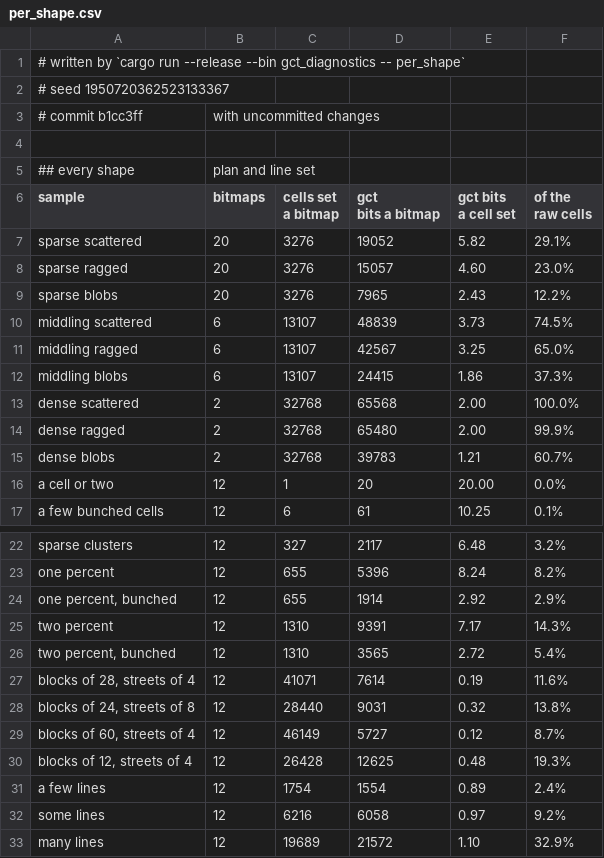
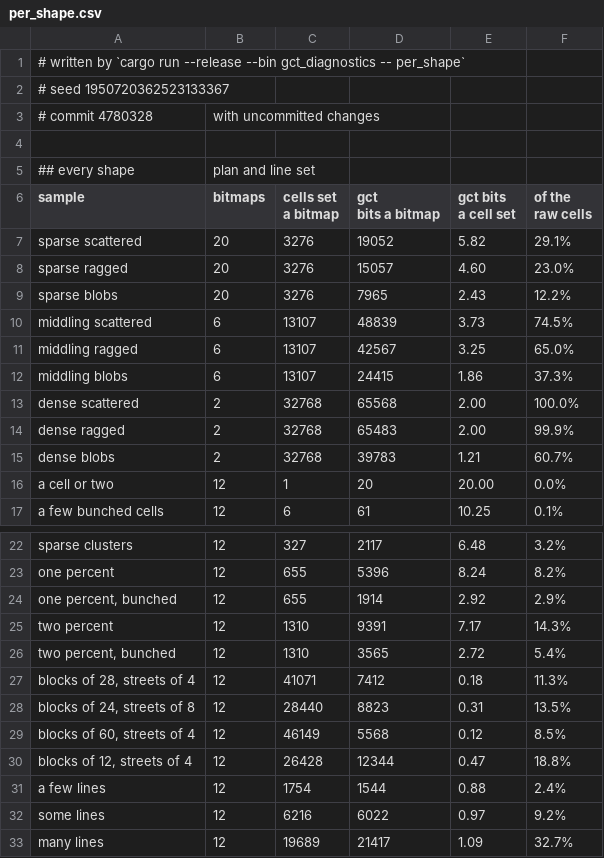
Before and after one commit to ErrorDAR32/bitmap-compression-experiments, a CSV file: docs/measurements/per_shape.csv, drawn as a sheet; only a part is shown, gaps mark what is left out.

```diff
--- a/docs/measurements/per_shape.csv
+++ b/docs/measurements/per_shape.csv
@@ -2,3 +2,3 @@
 # seed 1950720362523133367
-# commit b1cc3ff, with uncommitted changes
+# commit 4780328, with uncommitted changes
 
@@ -17,3 +17,3 @@ middling blobs,6,13107,24415,1.86,37.3%
 dense scattered,2,32768,65568,2.00,100.0%
-dense ragged,2,32768,65480,2.00,99.9%
+dense ragged,2,32768,65483,2.00,99.9%
 dense blobs,2,32768,39783,1.21,60.7%
@@ -30,8 +30,8 @@ two percent,12,1310,9391,7.17,14.3%
 "two percent, bunched",12,1310,3565,2.72,5.4%
-"blocks of 28, streets of 4",12,41071,7614,0.19,11.6%
-"blocks of 24, streets of 8",12,28440,9031,0.32,13.8%
-"blocks of 60, streets of 4",12,46149,5727,0.12,8.7%
-"blocks of 12, streets of 4",12,26428,12625,0.48,19.3%
-a few lines,12,1754,1554,0.89,2.4%
-some lines,12,6216,6058,0.97,9.2%
-many lines,12,19689,21572,1.10,32.9%
+"blocks of 28, streets of 4",12,41071,7412,0.18,11.3%
+"blocks of 24, streets of 8",12,28440,8823,0.31,13.5%
+"blocks of 60, streets of 4",12,46149,5568,0.12,8.5%
+"blocks of 12, streets of 4",12,26428,12344,0.47,18.8%
+a few lines,12,1754,1544,0.88,2.4%
+some lines,12,6216,6022,0.97,9.2%
+many lines,12,19689,21417,1.09,32.7%
```
Also changed, not shown: docs/measurements/census.csv, docs/measurements/measurement.csv, 17 other files.
